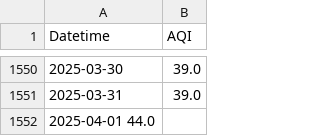
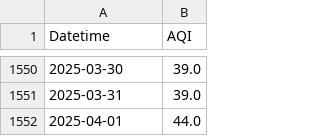
Before and after one commit to KrishnenduMR/ChennaiAir, a CSV file: static/data/alandur_daily.csv, drawn as a sheet; only a part is shown, gaps mark what is left out; removed rows and columns are numbered as before the commit, all else as after; the diff names each change by its address in the sheet, - before the commit and + after, or states it on an @@ line.

```diff
--- a/static/data/alandur_daily.csv
+++ b/static/data/alandur_daily.csv
-row 1552: 2025-04-01 44.0
+row 1552: 2025-04-01 | 44.0
```
Also changed, not shown: 2 other files.
